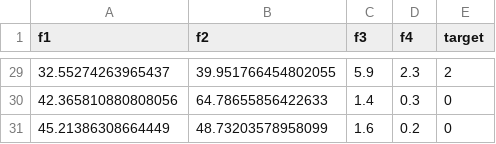
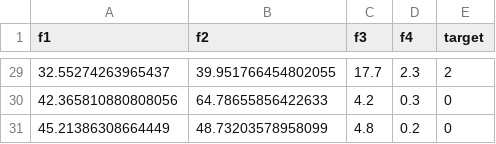
Before and after one commit to choyeon-hong/mlops-iris, a CSV file: data/new_data.csv, drawn as a sheet; only a part is shown, gaps mark what is left out; the diff covers the shown part only.

```diff
--- a/data/new_data.csv
+++ b/data/new_data.csv
@@ -29,3 +29,3 @@ f1,f2,f3,f4,target
-32.55274263965437,39.951766454802055,5.9,2.3,2
-42.365810880808056,64.78655856422633,1.4,0.3,0
-45.21386308664449,48.73203578958099,1.6,0.2,0
+32.55274263965437,39.951766454802055,17.7,2.3,2
+42.365810880808056,64.78655856422633,4.2,0.3,0
+45.21386308664449,48.73203578958099,4.8,0.2,0
```
Also changed, not shown: 1 added row, 1 removed row and 28 edited cells elsewhere in this file, 3 other files.
